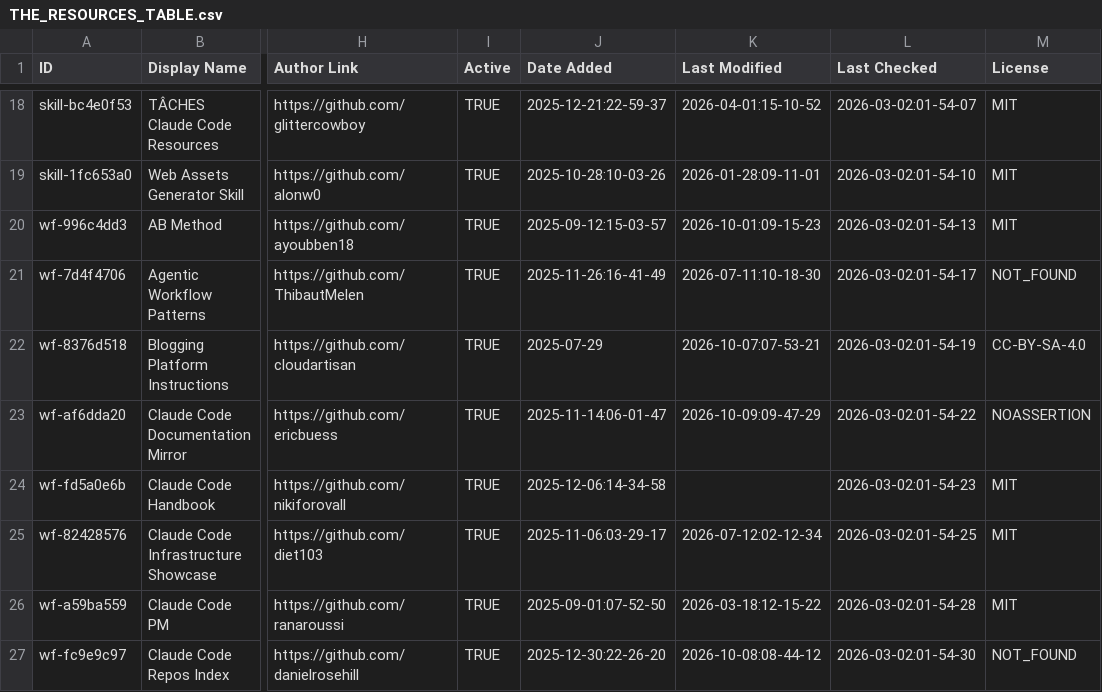
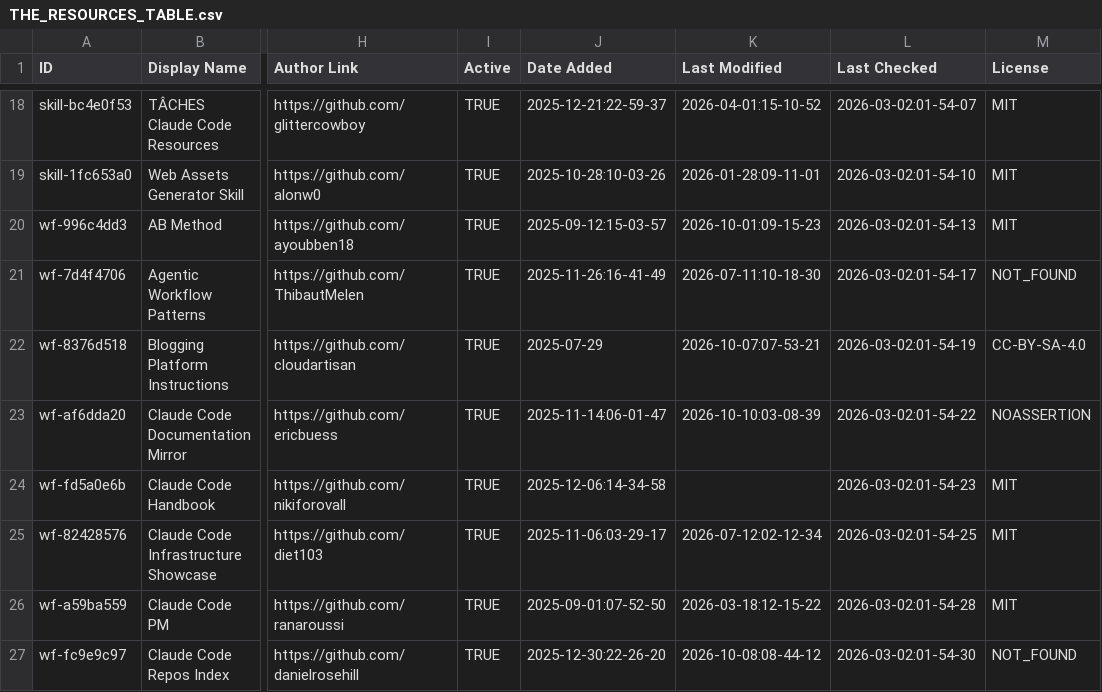
Before and after one commit to vex0rian/awesome-claude-code, a CSV file: THE_RESOURCES_TABLE.csv, drawn as a sheet; only a part is shown, gaps mark what is left out; the diff covers the shown part only; the diff names each change by its address in the sheet, - before the commit and + after, or states it on an @@ line.

```diff
--- a/THE_RESOURCES_TABLE.csv
+++ b/THE_RESOURCES_TABLE.csv
-K23 (Last Modified): 2026-10-09:09-47-29
+K23 (Last Modified): 2026-10-10:03-08-39
```
Also changed, not shown: 52 edited cells elsewhere in this file.
